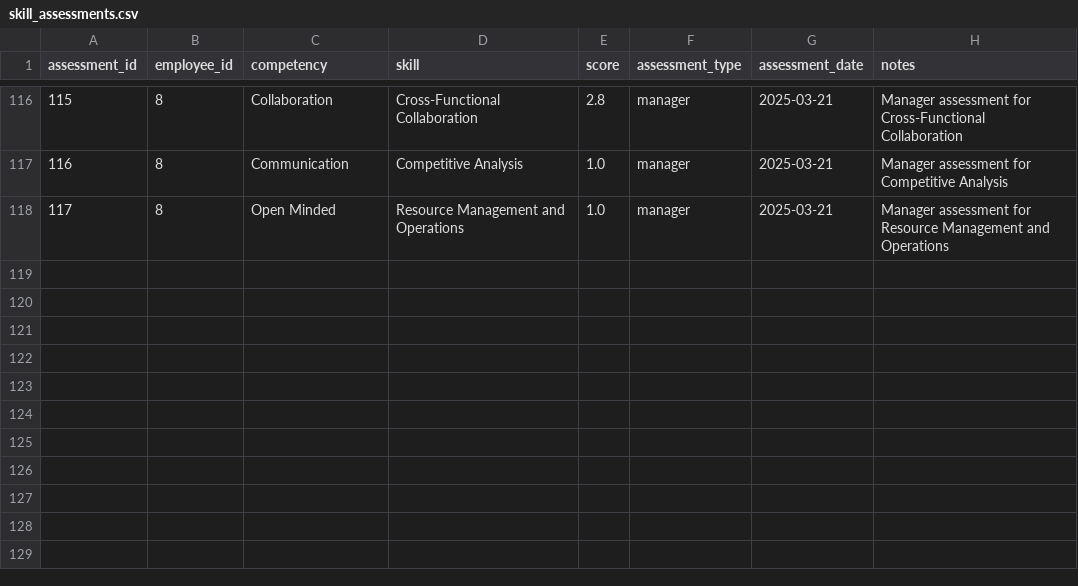
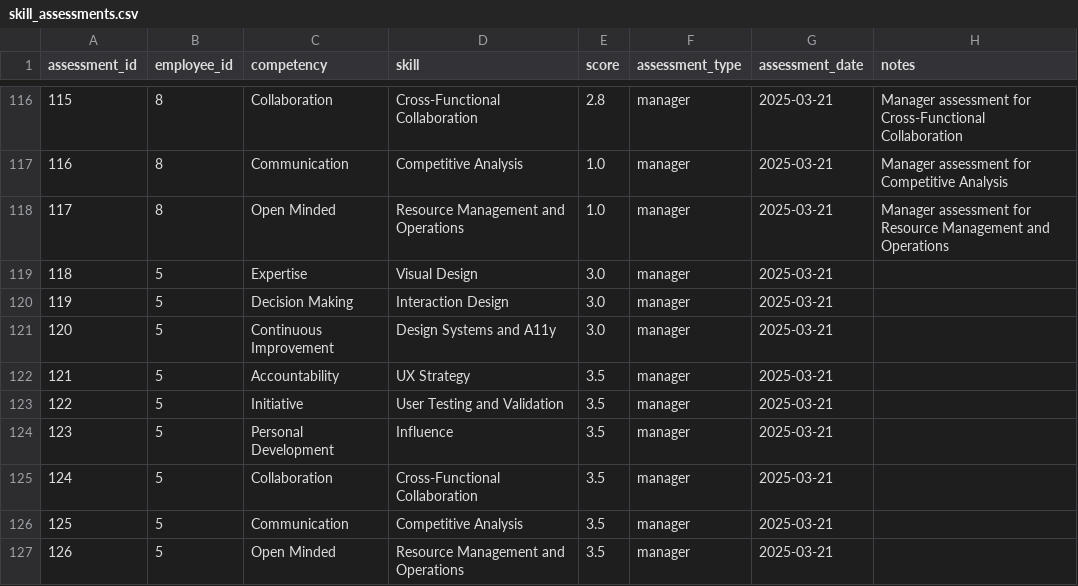
Before and after one commit to brnduarte/skillmatrix, a CSV file: skill_assessments.csv, drawn as a sheet; only a part is shown, gaps mark what is left out.

```diff
--- a/skill_assessments.csv
+++ b/skill_assessments.csv
@@ -118 +118,10 @@ assessment_id,employee_id,competency,skill,score,assessment_type,assessment_date
 117,8,Open Minded,Resource Management and Operations,1.0,manager,2025-03-21,Manager assessment for Resource Management and Operations
+118,5,Expertise,Visual Design,3.0,manager,2025-03-21,
+119,5,Decision Making,Interaction Design,3.0,manager,2025-03-21,
+120,5,Continuous Improvement,Design Systems and A11y,3.0,manager,2025-03-21,
+121,5,Accountability,UX Strategy,3.5,manager,2025-03-21,
+122,5,Initiative,User Testing and Validation,3.5,manager,2025-03-21,
+123,5,Personal Development,Influence,3.5,manager,2025-03-21,
+124,5,Collaboration,Cross-Functional Collaboration,3.5,manager,2025-03-21,
+125,5,Communication,Competitive Analysis,3.5,manager,2025-03-21,
+126,5,Open Minded,Resource Management and Operations,3.5,manager,2025-03-21,
```
Also changed, not shown: competency_assessments.csv, 2 other files.
